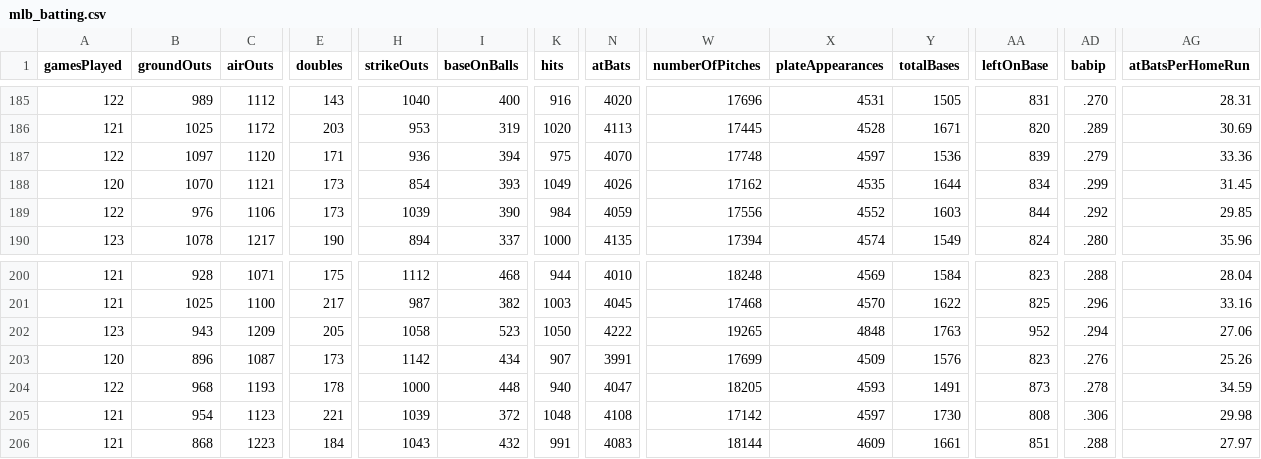
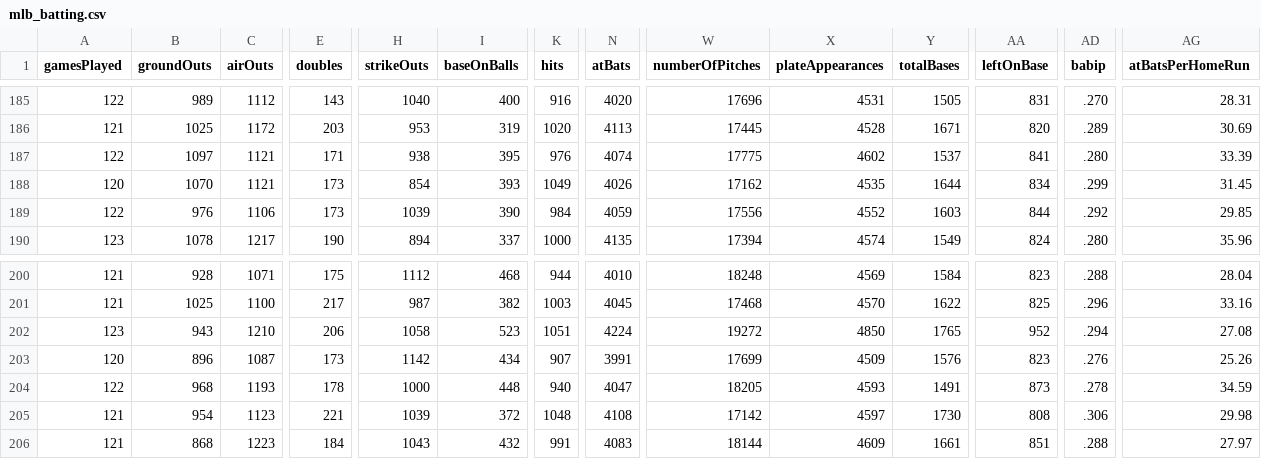
Before and after one commit to ricardodanmaravilla-coder/MLB-Pred, a CSV file: data/mlb_batting.csv, drawn as a sheet; only a part is shown, gaps mark what is left out; the diff names each change by its address in the sheet, - before the commit and + after, or states it on an @@ line.

```diff
--- a/data/mlb_batting.csv
+++ b/data/mlb_batting.csv
-C187 (airOuts): 1120
+C187 (airOuts): 1121
-H187 (strikeOuts): 936
+H187 (strikeOuts): 938
-I187 (baseOnBalls): 394
+I187 (baseOnBalls): 395
-K187 (hits): 975
+K187 (hits): 976
-N187 (atBats): 4070
+N187 (atBats): 4074
-W187 (numberOfPitches): 17748
+W187 (numberOfPitches): 17775
-X187 (plateAppearances): 4597
+X187 (plateAppearances): 4602
-Y187 (totalBases): 1536
+Y187 (totalBases): 1537
-AA187 (leftOnBase): 839
+AA187 (leftOnBase): 841
-AD187 (babip): .279
+AD187 (babip): .280
-AG187 (atBatsPerHomeRun): 33.36
+AG187 (atBatsPerHomeRun): 33.39
-C202 (airOuts): 1209
+C202 (airOuts): 1210
-E202 (doubles): 205
+E202 (doubles): 206
-K202 (hits): 1050
+K202 (hits): 1051
-N202 (atBats): 4222
+N202 (atBats): 4224
-W202 (numberOfPitches): 19265
+W202 (numberOfPitches): 19272
-X202 (plateAppearances): 4848
+X202 (plateAppearances): 4850
-Y202 (totalBases): 1763
+Y202 (totalBases): 1765
-AG202 (atBatsPerHomeRun): 27.06
+AG202 (atBatsPerHomeRun): 27.08
```
Also changed, not shown: 2 other files.
